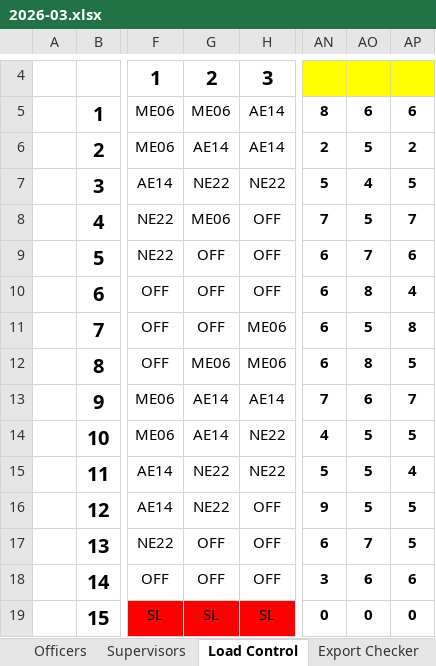
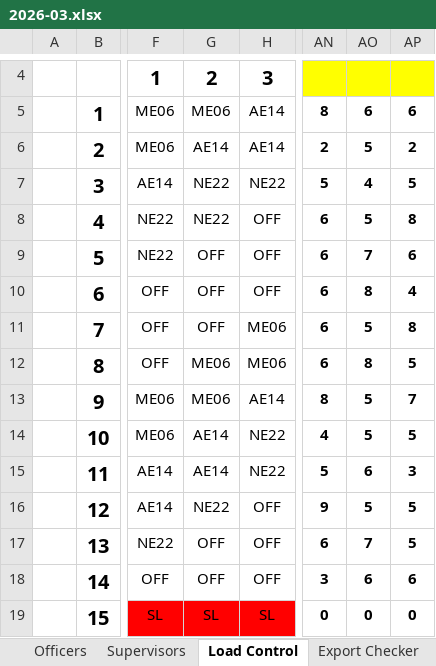
Before and after one commit to khalidsaif912/roster-site, an Excel workbook: rosters/2026-03.xlsx, sheet Load Control, drawn as a sheet; only a part is shown, gaps mark what is left out; values as stored, in another font and other column widths than the file's, no borders; conditional formats not drawn; the diff names each change by its address in the sheet, - before the commit and + after, or states it on an @@ line.

```diff
--- a/rosters/2026-03.xlsx (sheet Load Control)
+++ b/rosters/2026-03.xlsx (sheet Load Control)
-G8: ME06
+G8: NE22
-AN8: 7
+AN8: 6
-AP8: 7
+AP8: 8
-G13: AE14
+G13: ME06
-AN13: 7
+AN13: 8
-AO13: 6
+AO13: 5
-G15: NE22
+G15: AE14
-AO15: 5
+AO15: 6
-AP15: 4
+AP15: 3
```
Also changed, not shown: sheet Full staffs as per JD, sheet Export Checker, 14 other files.
